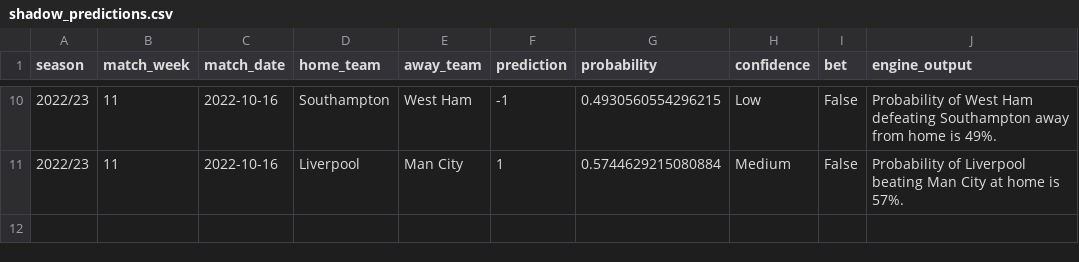
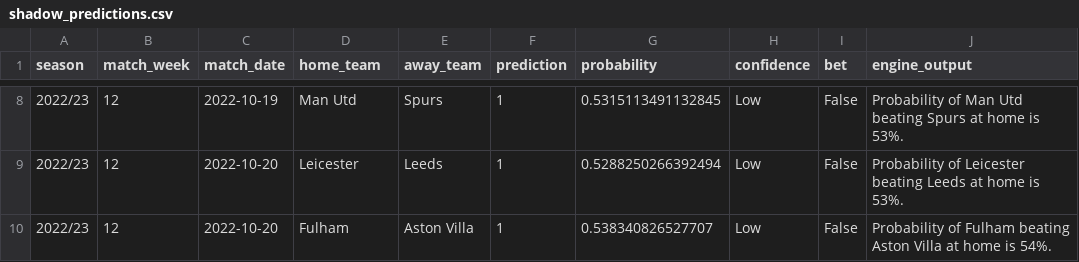
Before and after one commit to Theynalzada/epl_engine, a CSV file: Data/Predictions data/shadow_predictions.csv, drawn as a sheet; only a part is shown, gaps mark what is left out; the diff covers the shown part only.

Commit message:
Match Week 12 Predictions

```diff
--- a/Data/Predictions data/shadow_predictions.csv
+++ b/Data/Predictions data/shadow_predictions.csv
@@ -10,2 +8,3 @@ season,match_week,match_date,home_team,away_team,prediction,probability,confiden
-2022/23,11,2022-10-16,Southampton,West Ham,-1,0.4930560554296215,Low,False,Probability of West Ham defeating Southampton away from home is 49%.
-2022/23,11,2022-10-16,Liverpool,Man City,1,0.5744629215080884,Medium,False,Probability of Liverpool beating Man City at home is 57%.
+2022/23,12,2022-10-19,Man Utd,Spurs,1,0.5315113491132845,Low,False,Probability of Man Utd beating Spurs at home is 53%.
+2022/23,12,2022-10-20,Leicester,Leeds,1,0.5288250266392494,Low,False,Probability of Leicester beating Leeds at home is 53%.
+2022/23,12,2022-10-20,Fulham,Aston Villa,1,0.538340826527707,Low,False,Probability of Fulham beating Aston Villa at home is 54%.
```
Also changed, not shown: 1 added row, 3 removed rows and 30 edited cells elsewhere in this file, Data/Predictions data/predictions.csv, 9 other files.
